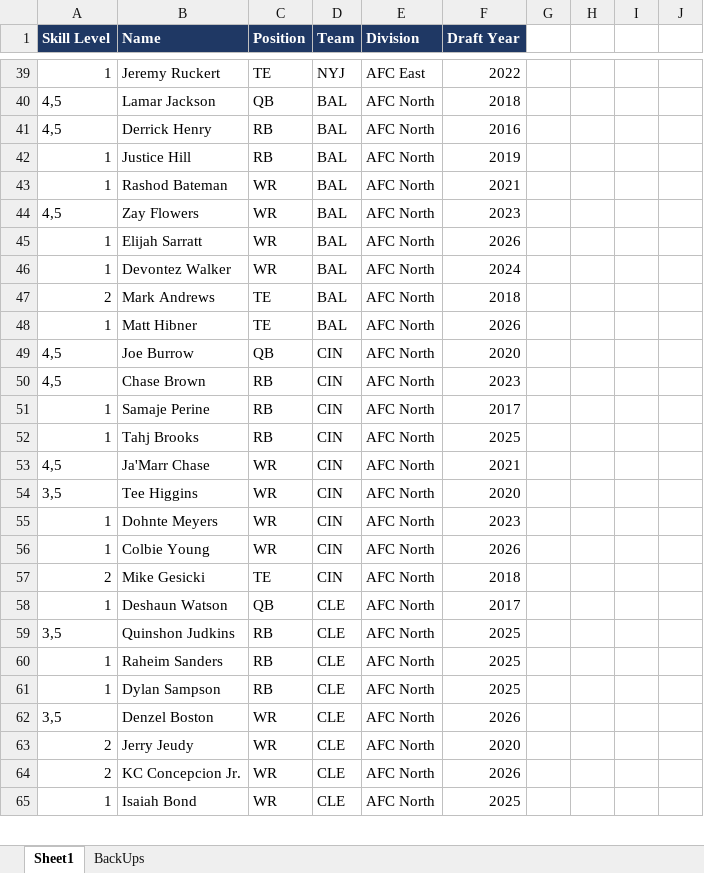
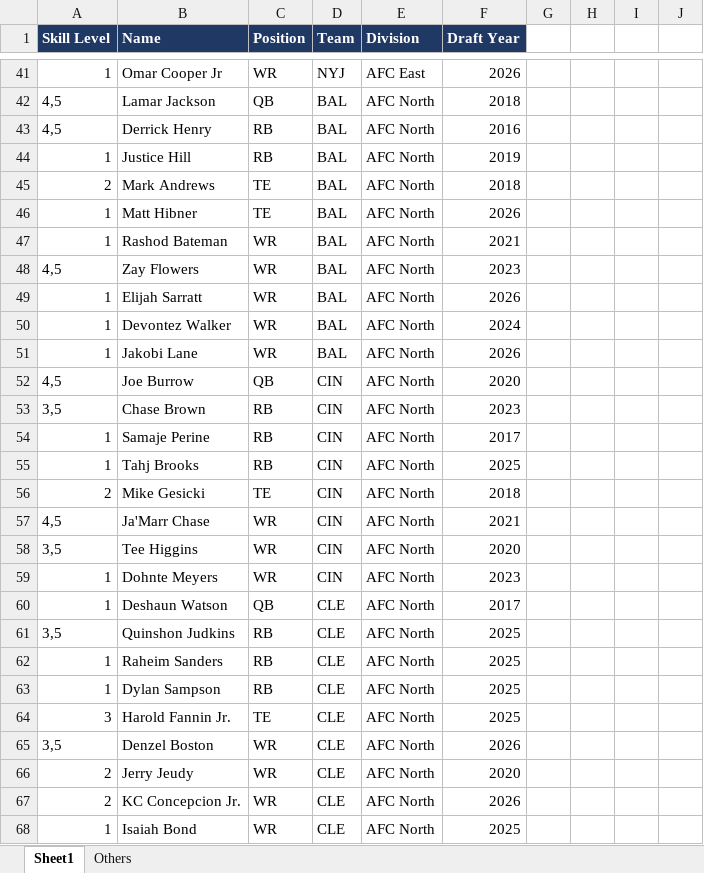
Before and after one commit to jimmya21/FootballUltimateDraft, an Excel workbook: FUD Database.xlsx, sheet Sheet1, drawn as a sheet; only a part is shown, gaps mark what is left out; values as stored, in another font and other column widths than the file's, no borders; removed rows and columns are numbered as before the commit, all else as after; the diff covers the shown part only; the diff names each change by its address in the sheet, - before the commit and + after, or states it on an @@ line.

```diff
--- a/FUD Database.xlsx (sheet Sheet1)
+++ b/FUD Database.xlsx (sheet Sheet1)
-sheet tab: BackUps
+sheet tab: Others
-B41 (Name): Jeremy Ruckert
+B41 (Name): Omar Cooper Jr
-C41 (Position): TE
+C41 (Position): WR
-F41 (Draft Year): 2022
+F41 (Draft Year): 2026
@@ row 47 moved to row 45: 2 @@
+row 46: 1 | Matt Hibner | TE | BAL | AFC North | 2026
-B51 (Name): Matt Hibner
+B51 (Name): Jakobi Lane
-C51 (Position): TE
+C51 (Position): WR
-A53 (Skill Level): 4,5
+A53 (Skill Level): 3,5
@@ row 57 moved to row 56: 2 @@
-row 56: 1 | Colbie Young | WR | CIN | AFC North | 2026
@@ row 66 moved to row 64: 3 @@
```
Also changed, not shown: 13 added rows, 13 removed rows, 53 moved rows, 28 edited cells and cell formats elsewhere in this sheet, sheet Others.
